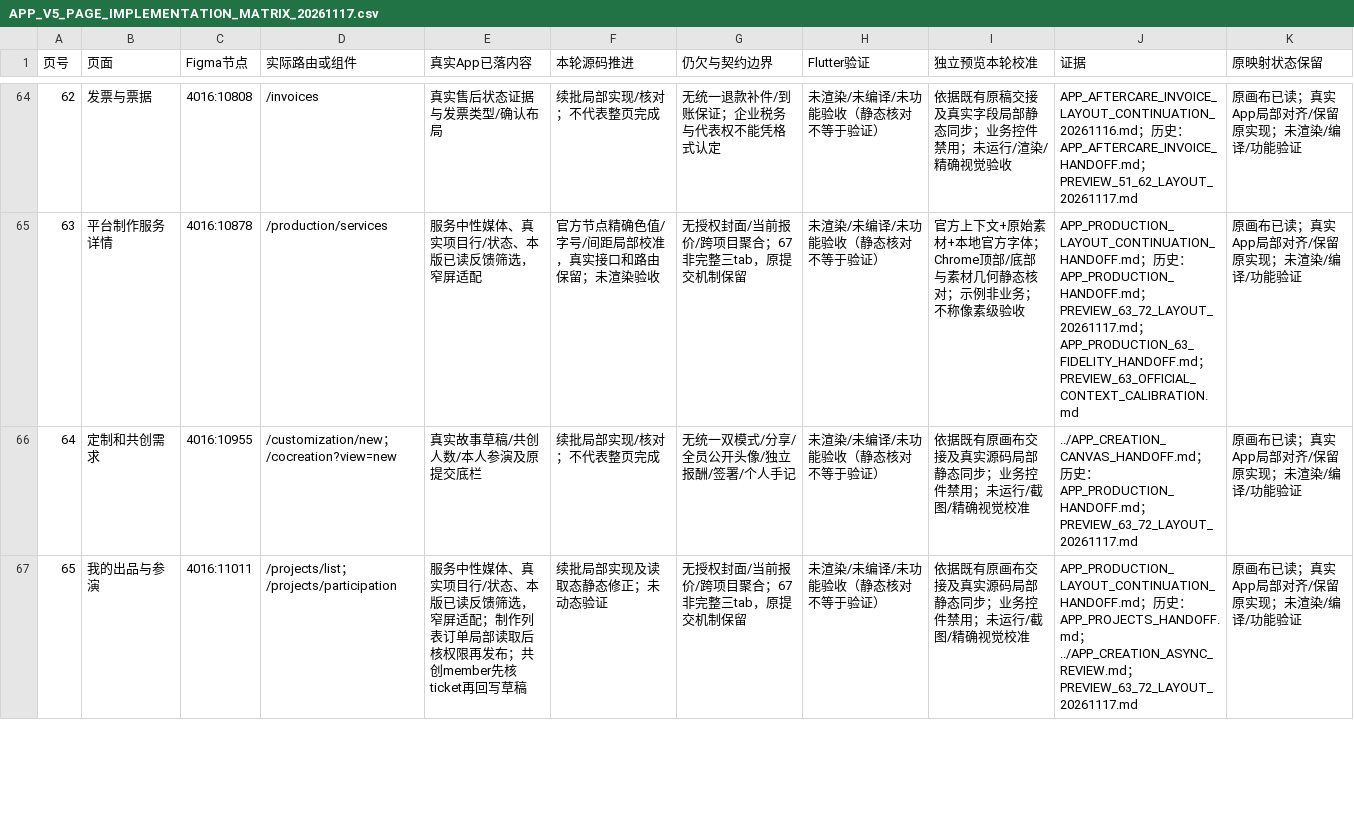
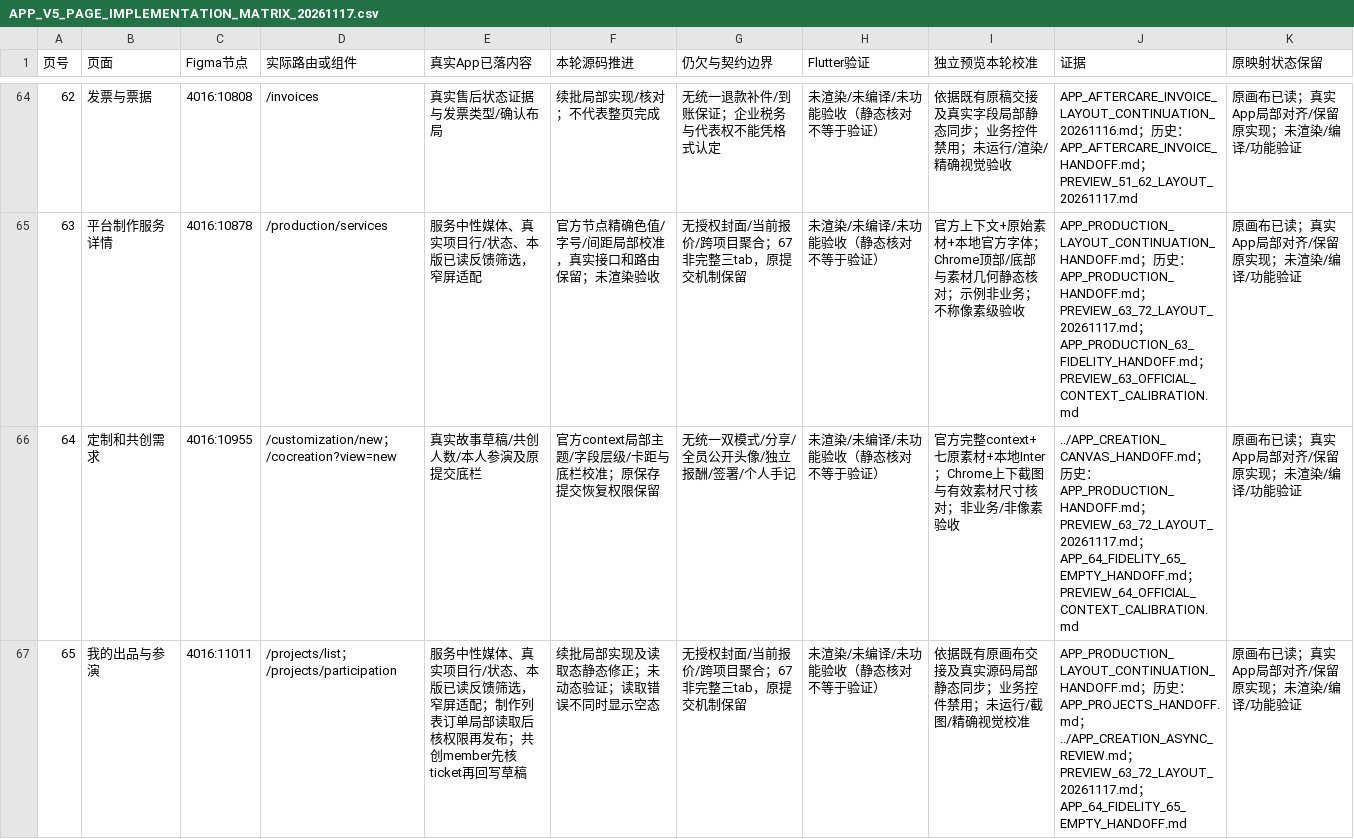
Before and after one commit to Bill-Billion/jingjing, a CSV file: docs/collaboration/v5-isolated-20261116/APP_V5_PAGE_IMPLEMENTATION_MATRIX_20261117.csv, drawn as a sheet; only a part is shown, gaps mark what is left out; the diff covers the shown part only.

```diff
--- a/docs/collaboration/v5-isolated-20261116/APP_V5_PAGE_IMPLEMENTATION_MATRIX_20261117.csv
+++ b/docs/collaboration/v5-isolated-20261116/APP_V5_PAGE_IMPLEMENTATION_MATRIX_20261117.csv
@@ -65,3 +65,3 @@
 63,平台制作服务详情,4016:10878,/production/services,服务中性媒体、真实项目行/状态、本版已读反馈筛选，窄屏适配,官方节点精确色值/字号/间距局部校准，真实接口和路由保留；未渲染验收,无授权封面/当前报价/跨项目聚合；67非完整三tab，原提交机制保留,未渲染/未编译/未功能验收（静态核对不等于验证）,官方上下文+原始素材+本地官方字体；Chrome顶部/底部与素材几何静态核对；示例非业务；不称像素级验收,APP_PRODUCTION_LAYOUT_CONTINUATION_HANDOFF.md；历史：APP_PRODUCTION_HANDOFF.md；PREVIEW_63_72_LAYOUT_20261117.md；APP_PRODUCTION_63_FIDELITY_HANDOFF.md；PREVIEW_63_OFFICIAL_CONTEXT_CALIBRATION.md,原画布已读；真实App局部对齐/保留原实现；未渲染/编译/功能验证
-64,定制和共创需求,4016:10955,/customization/new；/cocreation?view=new,真实故事草稿/共创人数/本人参演及原提交底栏,续批局部实现/核对；不代表整页完成,无统一双模式/分享/全员公开头像/独立报酬/签署/个人手记,未渲染/未编译/未功能验收（静态核对不等于验证）,依据既有原画布交接及真实源码局部静态同步；业务控件禁用；未运行/截图/精确视觉校准,../APP_CREATION_CANVAS_HANDOFF.md；历史：APP_PRODUCTION_HANDOFF.md；PREVIEW_63_72_LAYOUT_20261117.md,原画布已读；真实App局部对齐/保留原实现；未渲染/编译/功能验证
-65,我的出品与参演,4016:11011,/projects/list；/projects/participation,服务中性媒体、真实项目行/状态、本版已读反馈筛选，窄屏适配；制作列表订单局部读取后核权限再发布；共创member先核ticket再回写草稿,续批局部实现及读取态静态修正；未动态验证,无授权封面/当前报价/跨项目聚合；67非完整三tab，原提交机制保留,未渲染/未编译/未功能验收（静态核对不等于验证）,依据既有原画布交接及真实源码局部静态同步；业务控件禁用；未运行/截图/精确视觉校准,APP_PRODUCTION_LAYOUT_CONTINUATION_HANDOFF.md；历史：APP_PROJECTS_HANDOFF.md；../APP_CREATION_ASYNC_REVIEW.md；PREVIEW_63_72_LAYOUT_20261117.md,原画布已读；真实App局部对齐/保留原实现；未渲染/编译/功能验证
+64,定制和共创需求,4016:10955,/customization/new；/cocreation?view=new,真实故事草稿/共创人数/本人参演及原提交底栏,官方context局部主题/字段层级/卡距与底栏校准；原保存提交恢复权限保留,无统一双模式/分享/全员公开头像/独立报酬/签署/个人手记,未渲染/未编译/未功能验收（静态核对不等于验证）,官方完整context+七原素材+本地Inter；Chrome上下截图与有效素材尺寸核对；非业务/非像素验收,../APP_CREATION_CANVAS_HANDOFF.md；历史：APP_PRODUCTION_HANDOFF.md；PREVIEW_63_72_LAYOUT_20261117.md；APP_64_FIDELITY_65_EMPTY_HANDOFF.md；PREVIEW_64_OFFICIAL_CONTEXT_CALIBRATION.md,原画布已读；真实App局部对齐/保留原实现；未渲染/编译/功能验证
+65,我的出品与参演,4016:11011,/projects/list；/projects/participation,服务中性媒体、真实项目行/状态、本版已读反馈筛选，窄屏适配；制作列表订单局部读取后核权限再发布；共创member先核ticket再回写草稿,续批局部实现及读取态静态修正；未动态验证；读取错误不同时显示空态,无授权封面/当前报价/跨项目聚合；67非完整三tab，原提交机制保留,未渲染/未编译/未功能验收（静态核对不等于验证）,依据既有原画布交接及真实源码局部静态同步；业务控件禁用；未运行/截图/精确视觉校准,APP_PRODUCTION_LAYOUT_CONTINUATION_HANDOFF.md；历史：APP_PROJECTS_HANDOFF.md；../APP_CREATION_ASYNC_REVIEW.md；PREVIEW_63_72_LAYOUT_20261117.md；APP_64_FIDELITY_65_EMPTY_HANDOFF.md,原画布已读；真实App局部对齐/保留原实现；未渲染/编译/功能验证
```
Also changed, not shown: 10 edited cells elsewhere in this file, 24 other files.
